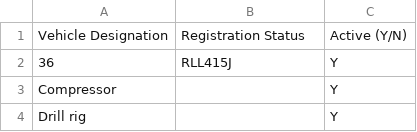
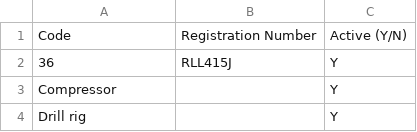
Before and after one commit to onepowerLS/pr-system, a CSV file: Vehicle.csv, drawn as a sheet; only a part is shown; removed rows and columns are numbered as before the commit, all else as after; the diff names each change by its address in the sheet, - before the commit and + after, or states it on an @@ line.

Commit message:
feat: update vehicle fields and remove migration code

```diff
--- a/Vehicle.csv
+++ b/Vehicle.csv
-row 1: Vehicle Designation | Registration Status | Active (Y/N)
+row 1: Code | Registration Number | Active (Y/N)
```
Also changed, not shown: 3 other files.
